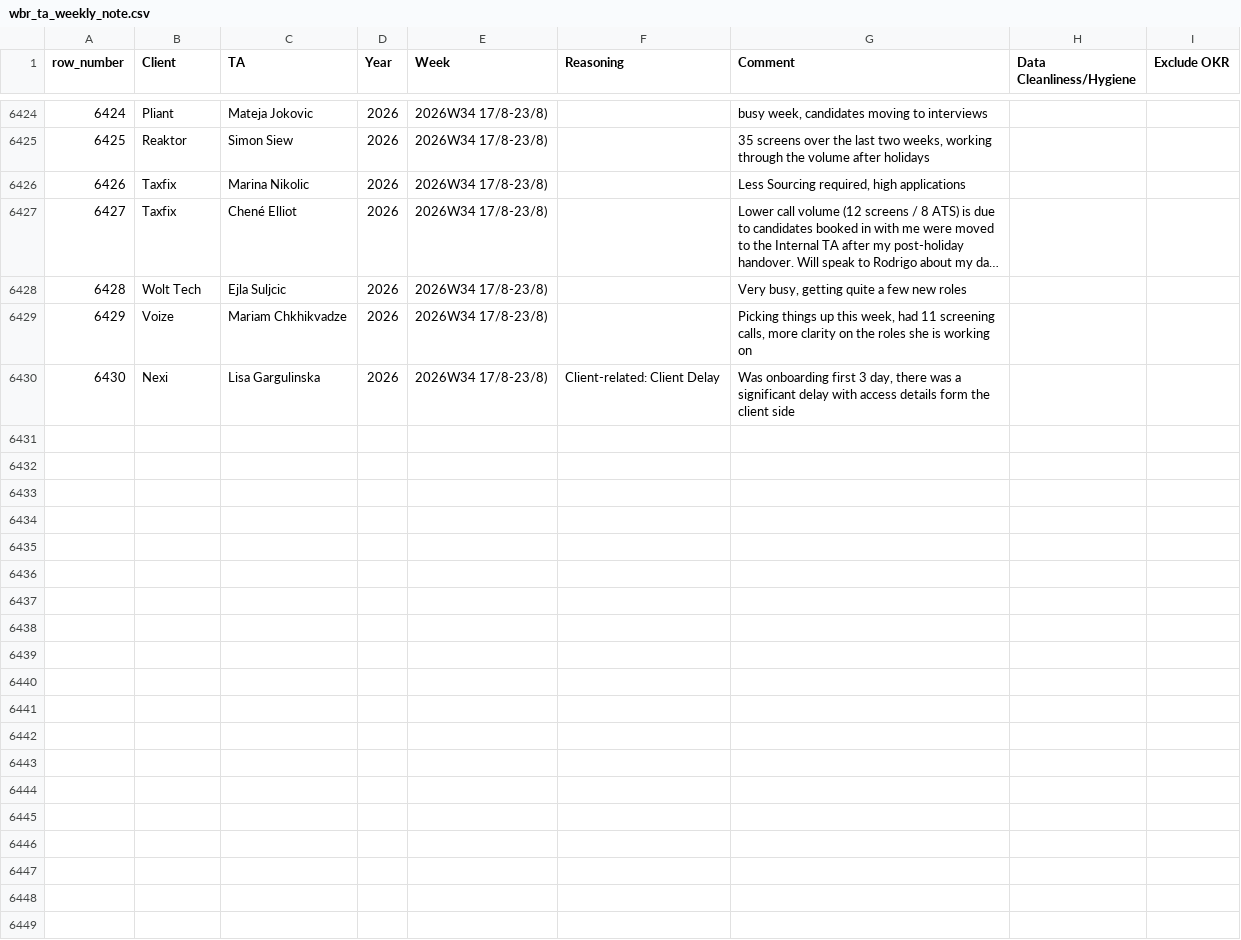
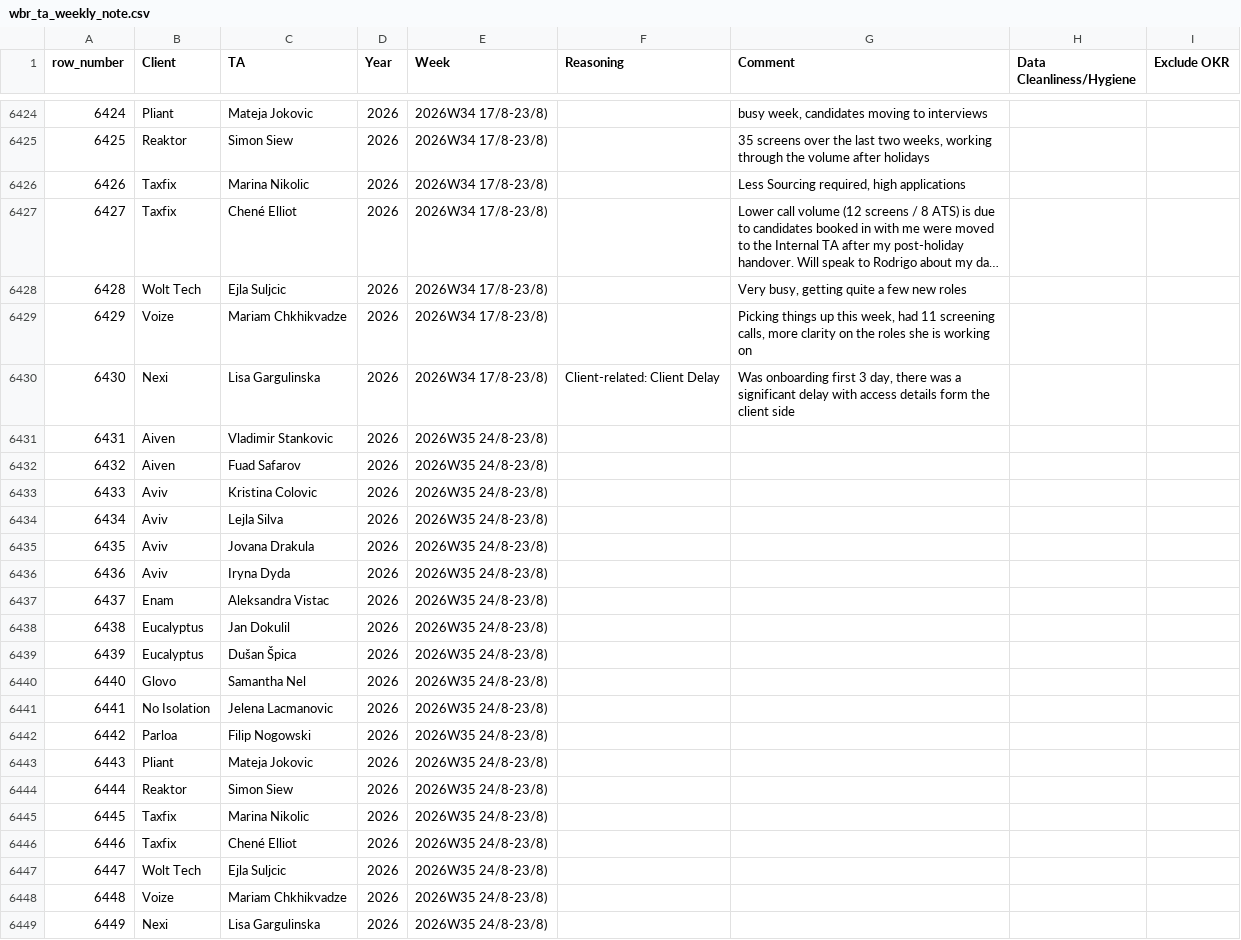
Before and after one commit to bark8922/tribe-recruiting, a CSV file: wbr_static/wbr_ta_weekly_note.csv, drawn as a sheet; only a part is shown, gaps mark what is left out; long unchanged cells end in …; the diff names each change by its address in the sheet, - before the commit and + after, or states it on an @@ line.

Commit message:
chore: sync TA Weekly Note 2026-08-27

```diff
--- a/wbr_static/wbr_ta_weekly_note.csv
+++ b/wbr_static/wbr_ta_weekly_note.csv
+row 6431: 6431 | Aiven | Vladimir Stankovic | 2026 | 2026W35 24/8-23/8)
+row 6432: 6432 | Aiven | Fuad Safarov | 2026 | 2026W35 24/8-23/8)
+row 6433: 6433 | Aviv | Kristina Colovic | 2026 | 2026W35 24/8-23/8)
+row 6434: 6434 | Aviv | Lejla Silva | 2026 | 2026W35 24/8-23/8)
+row 6435: 6435 | Aviv | Jovana Drakula | 2026 | 2026W35 24/8-23/8)
+row 6436: 6436 | Aviv | Iryna Dyda | 2026 | 2026W35 24/8-23/8)
+row 6437: 6437 | Enam | Aleksandra Vistac | 2026 | 2026W35 24/8-23/8)
+row 6438: 6438 | Eucalyptus | Jan Dokulil | 2026 | 2026W35 24/8-23/8)
+row 6439: 6439 | Eucalyptus | Dušan Špica | 2026 | 2026W35 24/8-23/8)
+row 6440: 6440 | Glovo | Samantha Nel | 2026 | 2026W35 24/8-23/8)
+row 6441: 6441 | No Isolation | Jelena Lacmanovic | 2026 | 2026W35 24/8-23/8)
+row 6442: 6442 | Parloa | Filip Nogowski | 2026 | 2026W35 24/8-23/8)
+row 6443: 6443 | Pliant | Mateja Jokovic | 2026 | 2026W35 24/8-23/8)
+row 6444: 6444 | Reaktor | Simon Siew | 2026 | 2026W35 24/8-23/8)
+row 6445: 6445 | Taxfix | Marina Nikolic | 2026 | 2026W35 24/8-23/8)
+row 6446: 6446 | Taxfix | Chené Elliot | 2026 | 2026W35 24/8-23/8)
+row 6447: 6447 | Wolt Tech | Ejla Suljcic | 2026 | 2026W35 24/8-23/8)
+row 6448: 6448 | Voize | Mariam Chkhikvadze | 2026 | 2026W35 24/8-23/8)
+row 6449: 6449 | Nexi | Lisa Gargulinska | 2026 | 2026W35 24/8-23/8)
```
